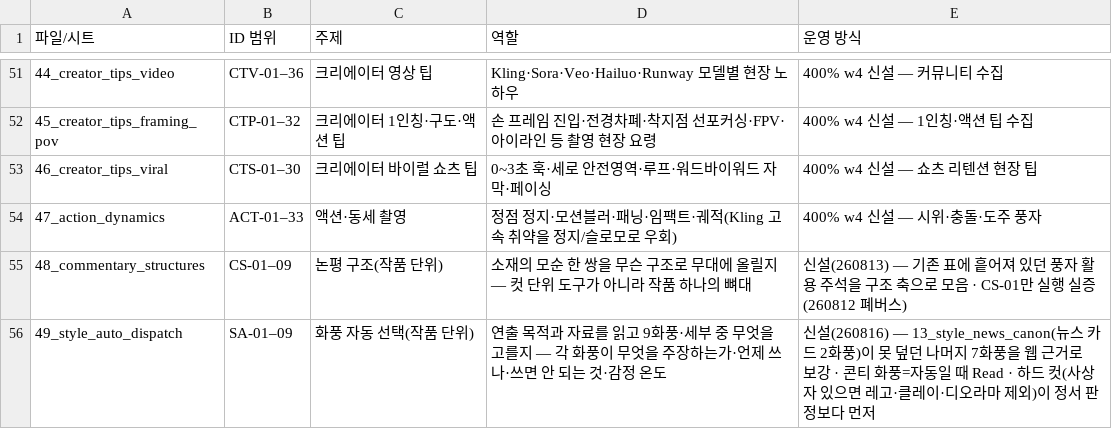
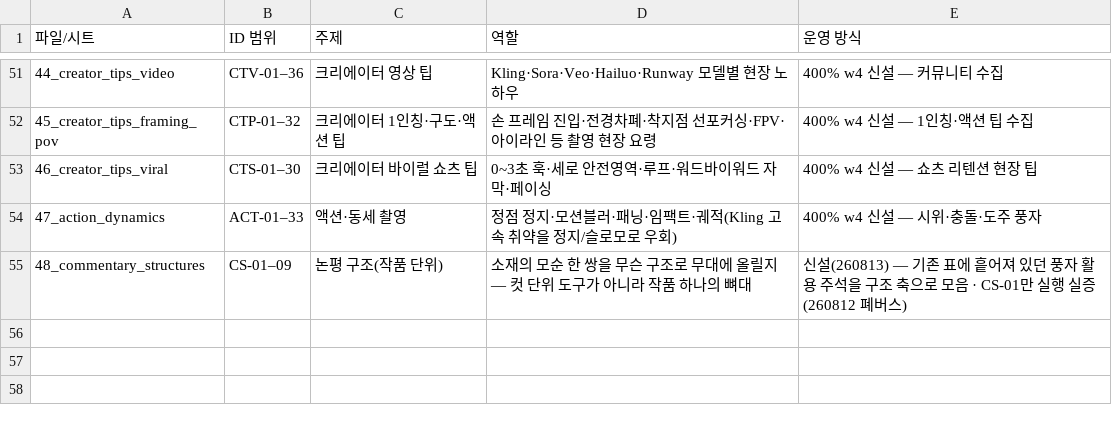
Before and after one commit to nomutefb/editor, a TSV file: apps/k/library/00_module_index.tsv, drawn as a sheet; only a part is shown, gaps mark what is left out; the diff names each change by its address in the sheet, - before the commit and + after, or states it on an @@ line.

```diff
--- a/apps/k/library/00_module_index.tsv
+++ b/apps/k/library/00_module_index.tsv
-row 56: 49_style_auto_dispatch | SA-01–09 | 화풍 자동 선택(작품 단위) | 연출 목적과 자료를 읽고 9화풍·세부 중 무엇을 고를지 — 각 화풍이 무엇을 주장하는가·언제 쓰나·쓰면 안 되는 것·감정 온도 | 신설(260816) — 13_style_news_canon(뉴스 카드 2화풍)이 못 덮던 나머지 7화풍을 웹 근거로 보강 · 콘티 화풍=자동일 때 Read · 하드 컷(사상자 있으면 레고·클레이·디오라마 제외)이 정서 판정보다 먼저
```
Also changed, not shown: 5 other files.
